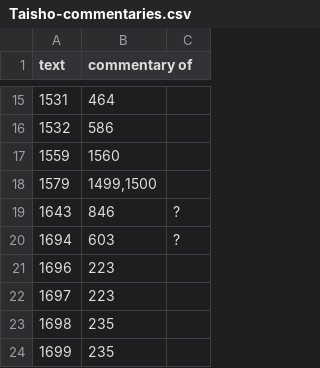
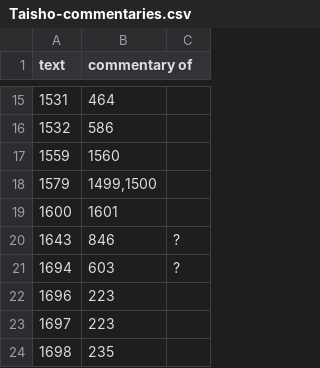
Before and after one commit to buda-base/CBC-data, a CSV file: input/Taisho-commentaries.csv, drawn as a sheet; only a part is shown, gaps mark what is left out; the shorter side is filled out with more unchanged rows; the diff names each change by its address in the sheet, - before the commit and + after, or states it on an @@ line.

```diff
--- a/input/Taisho-commentaries.csv
+++ b/input/Taisho-commentaries.csv
+row 19: 1600 | 1601
```
Also changed, not shown: input/Derge-Taisho.csv, input/Taisho-K.csv, 2 other files.
